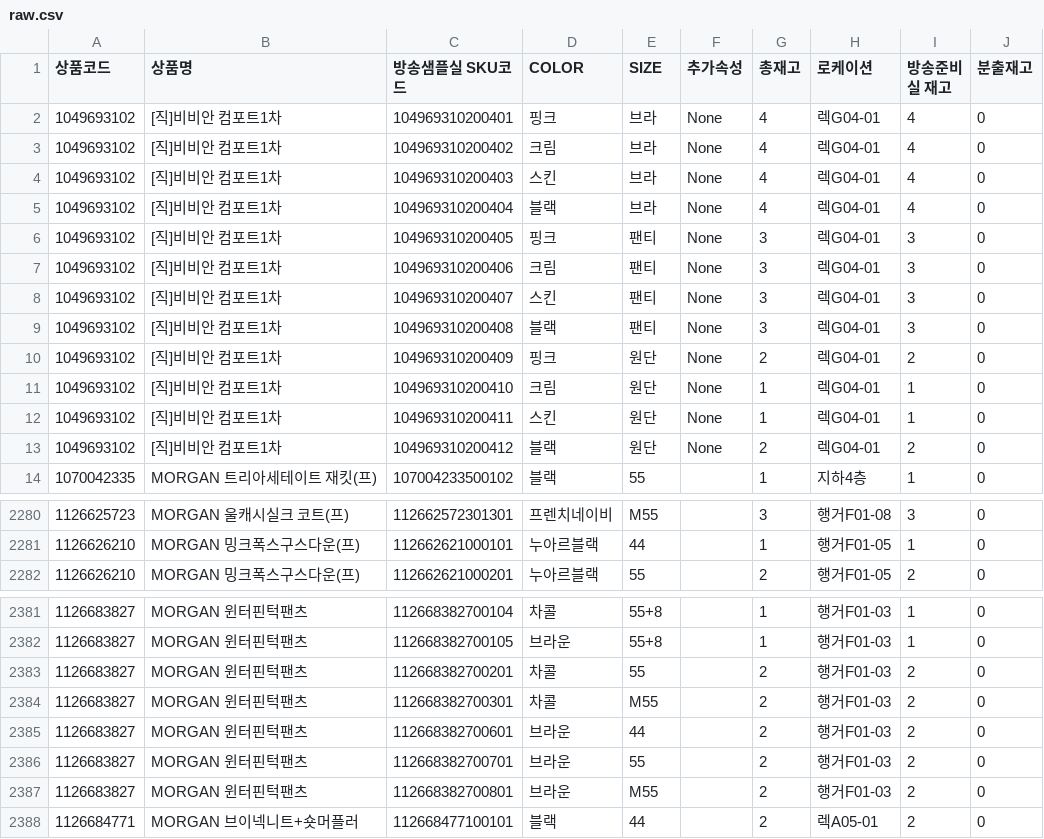
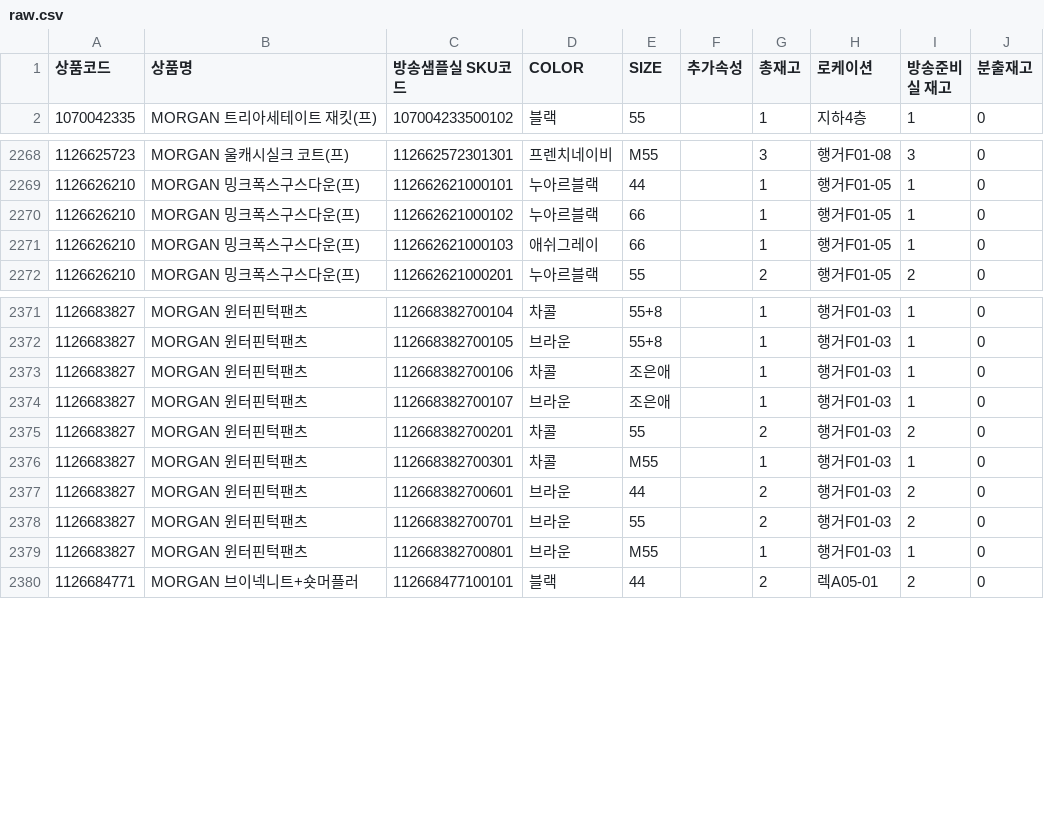
Before and after one commit to poodingcake-hue/GSMOBILE, a CSV file: data/raw.csv, drawn as a sheet; only a part is shown, gaps mark what is left out.

```diff
--- a/data/raw.csv
+++ b/data/raw.csv
@@ -1,14 +1,2 @@
 상품코드,상품명,방송샘플실 SKU코드,COLOR,SIZE,추가속성,총재고,로케이션,방송준비실 재고,분출재고
-1049693102,[직]비비안 컴포트1차,104969310200401,핑크,브라,None,4,렉G04-01,4,0
-1049693102,[직]비비안 컴포트1차,104969310200402,크림,브라,None,4,렉G04-01,4,0
-1049693102,[직]비비안 컴포트1차,104969310200403,스킨,브라,None,4,렉G04-01,4,0
-1049693102,[직]비비안 컴포트1차,104969310200404,블랙,브라,None,4,렉G04-01,4,0
-1049693102,[직]비비안 컴포트1차,104969310200405,핑크,팬티,None,3,렉G04-01,3,0
-1049693102,[직]비비안 컴포트1차,104969310200406,크림,팬티,None,3,렉G04-01,3,0
-1049693102,[직]비비안 컴포트1차,104969310200407,스킨,팬티,None,3,렉G04-01,3,0
-1049693102,[직]비비안 컴포트1차,104969310200408,블랙,팬티,None,3,렉G04-01,3,0
-1049693102,[직]비비안 컴포트1차,104969310200409,핑크,원단,None,2,렉G04-01,2,0
-1049693102,[직]비비안 컴포트1차,104969310200410,크림,원단,None,1,렉G04-01,1,0
-1049693102,[직]비비안 컴포트1차,104969310200411,스킨,원단,None,1,렉G04-01,1,0
-1049693102,[직]비비안 컴포트1차,104969310200412,블랙,원단,None,2,렉G04-01,2,0
 1070042335,MORGAN 트리아세테이트 재킷(프),107004233500102,블랙,55,,1,지하4층,1,0
@@ -2281,2 +2269,4 @@
 1126626210,MORGAN 밍크폭스구스다운(프),112662621000101,누아르블랙,44,,1,행거F01-05,1,0
+1126626210,MORGAN 밍크폭스구스다운(프),112662621000102,누아르블랙,66,,1,행거F01-05,1,0
+1126626210,MORGAN 밍크폭스구스다운(프),112662621000103,애쉬그레이,66,,1,행거F01-05,1,0
 1126626210,MORGAN 밍크폭스구스다운(프),112662621000201,누아르블랙,55,,2,행거F01-05,2,0
@@ -2382,7 +2372,9 @@
 1126683827,MORGAN 윈터핀턱팬츠,112668382700105,브라운,55+8,,1,행거F01-03,1,0
+1126683827,MORGAN 윈터핀턱팬츠,112668382700106,차콜,조은애,,1,행거F01-03,1,0
+1126683827,MORGAN 윈터핀턱팬츠,112668382700107,브라운,조은애,,1,행거F01-03,1,0
 1126683827,MORGAN 윈터핀턱팬츠,112668382700201,차콜,55,,2,행거F01-03,2,0
-1126683827,MORGAN 윈터핀턱팬츠,112668382700301,차콜,M55,,2,행거F01-03,2,0
+1126683827,MORGAN 윈터핀턱팬츠,112668382700301,차콜,M55,,1,행거F01-03,1,0
 1126683827,MORGAN 윈터핀턱팬츠,112668382700601,브라운,44,,2,행거F01-03,2,0
 1126683827,MORGAN 윈터핀턱팬츠,112668382700701,브라운,55,,2,행거F01-03,2,0
-1126683827,MORGAN 윈터핀턱팬츠,112668382700801,브라운,M55,,2,행거F01-03,2,0
+1126683827,MORGAN 윈터핀턱팬츠,112668382700801,브라운,M55,,1,행거F01-03,1,0
 1126684771,MORGAN 브이넥니트+숏머플러,112668477100101,블랙,44,,2,렉A05-01,2,0
```
Also changed, not shown: data/live.csv, data/vod.csv, 1 other file.
